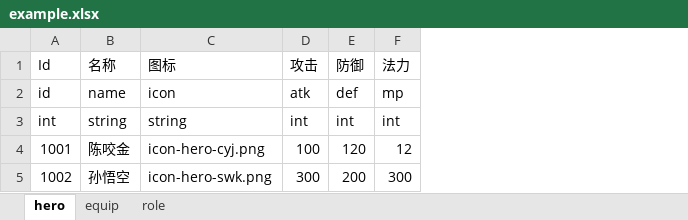
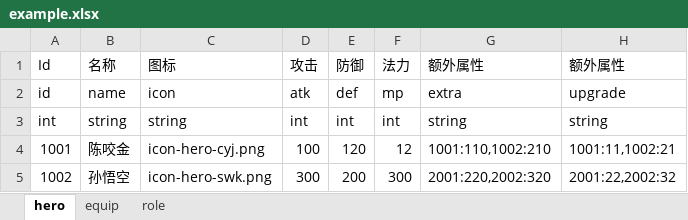
Before and after one commit to dengyingtuo/gnt, an Excel workbook: example/example.xlsx, sheet hero, drawn as a sheet; values as stored, in another font and other column widths than the file's, no borders; charts and pictures not drawn; the diff names each change by its address in the sheet, - before the commit and + after, or states it on an @@ line.

```diff
--- a/example/example.xlsx (sheet hero)
+++ b/example/example.xlsx (sheet hero)
+column G (额外属性), rows 2-5: extra | string | 1001:110,1002:210 | 2001:220,2002:320
+column H (额外属性), rows 2-5: upgrade | string | 1001:11,1002:21 | 2001:22,2002:32
```
Also changed, not shown: 10 other files.
